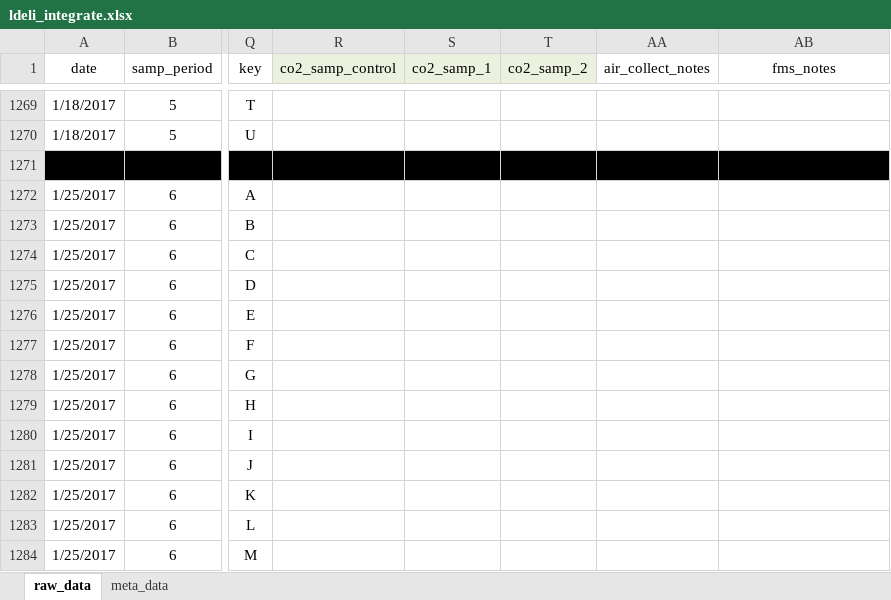
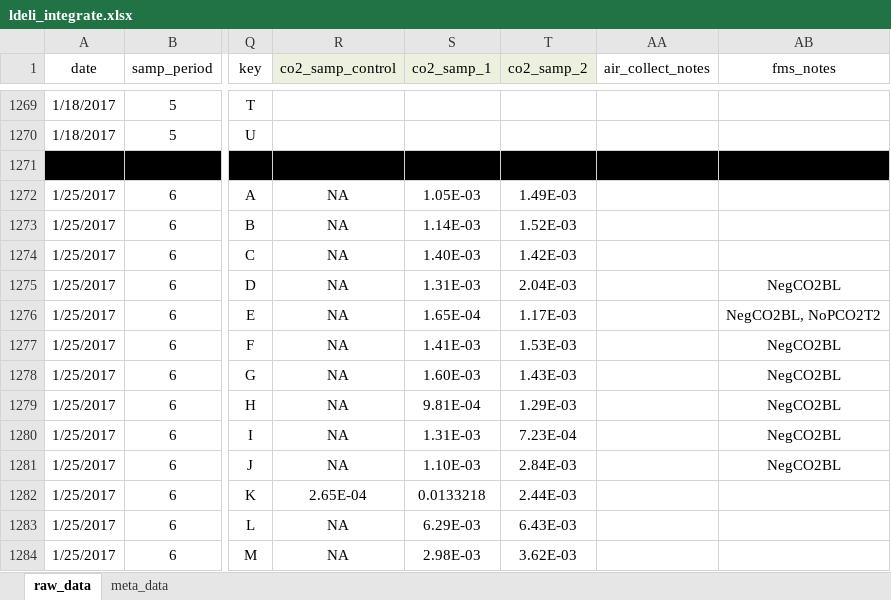
Before and after one commit to daniel1noble/smrrxn, an Excel workbook: data/ldeli_integrate.xlsx, sheet raw_data, drawn as a sheet; only a part is shown, gaps mark what is left out; values as stored, in another font and other column widths than the file's, no borders; the diff covers the shown part only; the diff names each change by its address in the sheet, - before the commit and + after, or states it on an @@ line.

Commit message:
integrated 25.1.17 both temps

```diff
--- a/data/ldeli_integrate.xlsx (sheet raw_data)
+++ b/data/ldeli_integrate.xlsx (sheet raw_data)
-R1272:R1281 (co2_samp_control): (empty)
+R1272:R1281 (co2_samp_control): NA
-S1272 (co2_samp_1): (empty)
+S1272 (co2_samp_1): 1.05E-03
-T1272 (co2_samp_2): (empty)
+T1272 (co2_samp_2): 1.49E-03
-S1273 (co2_samp_1): (empty)
+S1273 (co2_samp_1): 1.14E-03
-T1273 (co2_samp_2): (empty)
+T1273 (co2_samp_2): 1.52E-03
-S1274 (co2_samp_1): (empty)
+S1274 (co2_samp_1): 1.40E-03
-T1274 (co2_samp_2): (empty)
+T1274 (co2_samp_2): 1.42E-03
-S1275 (co2_samp_1): (empty)
+S1275 (co2_samp_1): 1.31E-03
-T1275 (co2_samp_2): (empty)
+T1275 (co2_samp_2): 2.04E-03
-AB1275 (fms_notes): (empty)
+AB1275 (fms_notes): NegCO2BL
-S1276 (co2_samp_1): (empty)
+S1276 (co2_samp_1): 1.65E-04
-T1276 (co2_samp_2): (empty)
+T1276 (co2_samp_2): 1.17E-03
-AB1276 (fms_notes): (empty)
+AB1276 (fms_notes): NegCO2BL, NoPCO2T2
-S1277 (co2_samp_1): (empty)
+S1277 (co2_samp_1): 1.41E-03
-T1277 (co2_samp_2): (empty)
+T1277 (co2_samp_2): 1.53E-03
-AB1277:AB1281 (fms_notes): (empty)
+AB1277:AB1281 (fms_notes): NegCO2BL
-S1278 (co2_samp_1): (empty)
+S1278 (co2_samp_1): 1.60E-03
-T1278 (co2_samp_2): (empty)
+T1278 (co2_samp_2): 1.43E-03
-S1279 (co2_samp_1): (empty)
+S1279 (co2_samp_1): 9.81E-04
-T1279 (co2_samp_2): (empty)
+T1279 (co2_samp_2): 1.29E-03
-S1280 (co2_samp_1): (empty)
+S1280 (co2_samp_1): 1.31E-03
-T1280 (co2_samp_2): (empty)
+T1280 (co2_samp_2): 7.23E-04
-S1281 (co2_samp_1): (empty)
+S1281 (co2_samp_1): 1.10E-03
-T1281 (co2_samp_2): (empty)
+T1281 (co2_samp_2): 2.84E-03
-R1282 (co2_samp_control): (empty)
+R1282 (co2_samp_control): 2.65E-04
-S1282 (co2_samp_1): (empty)
+S1282 (co2_samp_1): 0.0133218
-T1282 (co2_samp_2): (empty)
+T1282 (co2_samp_2): 2.44E-03
-R1283:R1284 (co2_samp_control): (empty)
+R1283:R1284 (co2_samp_control): NA
-S1283 (co2_samp_1): (empty)
+S1283 (co2_samp_1): 6.29E-03
-T1283 (co2_samp_2): (empty)
+T1283 (co2_samp_2): 6.43E-03
-S1284 (co2_samp_1): (empty)
+S1284 (co2_samp_1): 2.98E-03
-T1284 (co2_samp_2): (empty)
+T1284 (co2_samp_2): 3.62E-03
```
Also changed, not shown: 89 edited cells elsewhere in this sheet.
